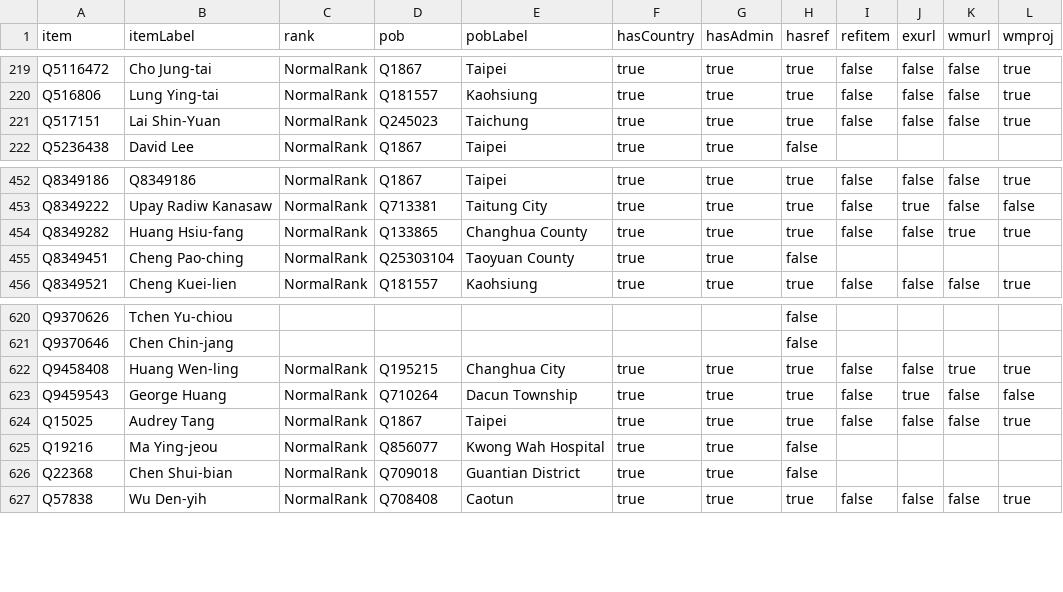
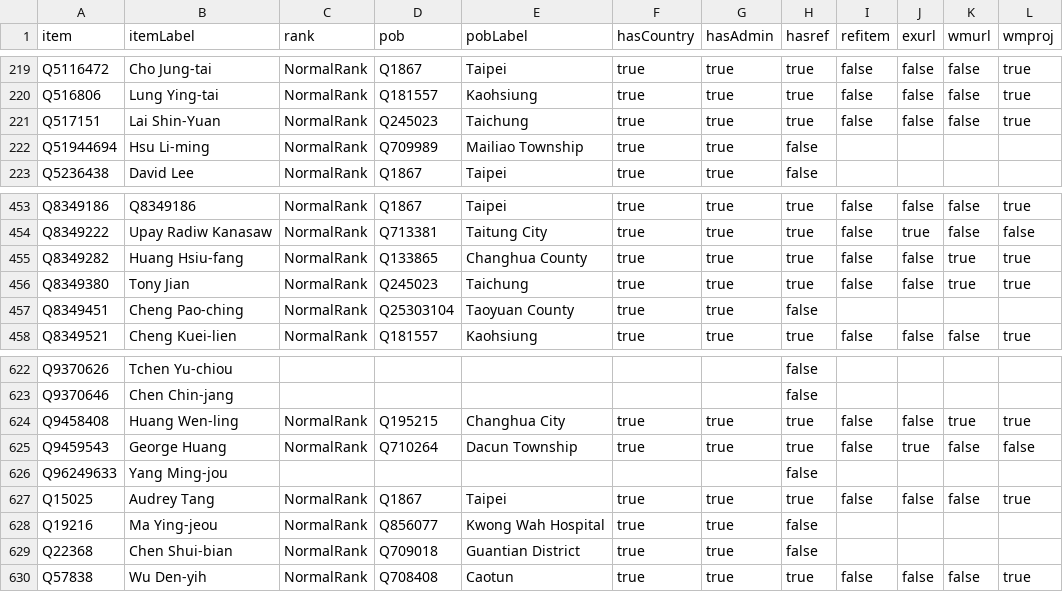
Before and after one commit to every-politician-scrapers/taiwan, a CSV file: badges/rawdata/pob.csv, drawn as a sheet; only a part is shown, gaps mark what is left out.

```diff
--- a/badges/rawdata/pob.csv
+++ b/badges/rawdata/pob.csv
@@ -221,2 +221,3 @@ Q516806,Lung Ying-tai,NormalRank,Q181557,Kaohsiung,true,true,true,false,false,fa
 Q517151,Lai Shin-Yuan,NormalRank,Q245023,Taichung,true,true,true,false,false,false,true
+Q51944694,Hsu Li-ming,NormalRank,Q709989,Mailiao Township,true,true,false,,,,
 Q5236438,David Lee,NormalRank,Q1867,Taipei,true,true,false,,,,
@@ -454,2 +455,3 @@ Q8349222,Upay Radiw Kanasaw,NormalRank,Q713381,Taitung City,true,true,true,false
 Q8349282,Huang Hsiu-fang,NormalRank,Q133865,Changhua County,true,true,true,false,false,true,true
+Q8349380,Tony Jian,NormalRank,Q245023,Taichung,true,true,true,false,false,true,true
 Q8349451,Cheng Pao-ching,NormalRank,Q25303104,Taoyuan County,true,true,false,,,,
@@ -623,2 +625,3 @@ Q9458408,Huang Wen-ling,NormalRank,Q195215,Changhua City,true,true,true,false,fa
 Q9459543,George Huang,NormalRank,Q710264,Dacun Township,true,true,true,false,true,false,false
+Q96249633,Yang Ming-jou,,,,,,false,,,,
 Q15025,Audrey Tang,NormalRank,Q1867,Taipei,true,true,true,false,false,false,true
```
Also changed, not shown: badges/rawdata/gender.csv.
